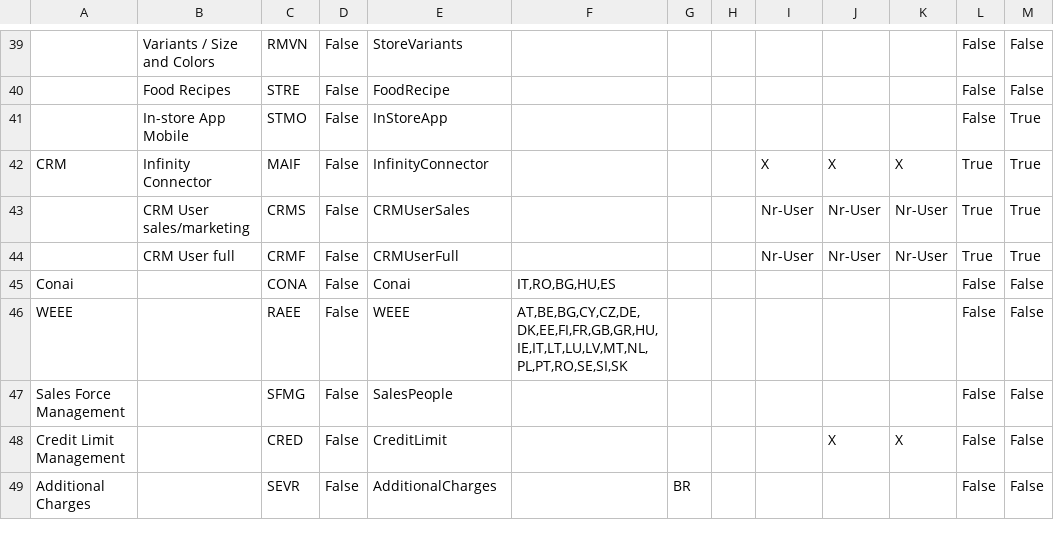
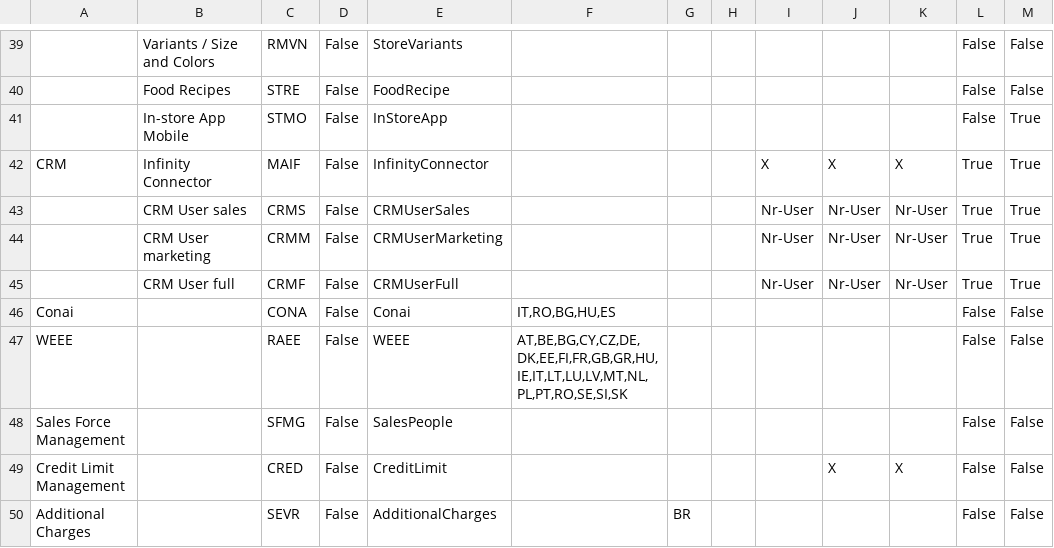
Before and after one commit to andrea-rinaldi-microarea/configurator, a CSV file: data/Administration & Services.csv, drawn as a sheet; only a part is shown, gaps mark what is left out; the diff names each change by its address in the sheet, - before the commit and + after, or states it on an @@ line.

Commit message:
aggiunto utente CRM marketing rinominato il vecchio sales/marketing

```diff
--- a/data/Administration & Services.csv
+++ b/data/Administration & Services.csv
-B43: CRM User sales/marketing
+B43: CRM User sales
+row 44:  | CRM User marketing | CRMM | False | CRMUserMarketing |  |  |  | Nr-User | Nr-User | Nr-User | True | True
```
Also changed, not shown: data/Assembly & Materials.csv, data/Food, Beverage & HORECA.csv, 7 other files.
